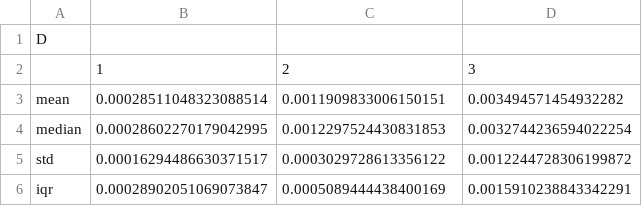
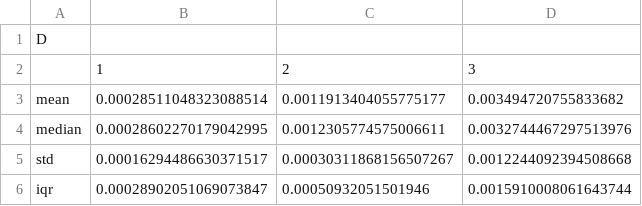
Before and after one commit to haitham-shaban/hidpy, a CSV file: data/U2OS_SiR_DNA_NoSerum/hidpy.output/Pickles/gmm_constrained/1-1_pixel-0.07_dt-0.20_threshold_0.05_Populations_D.csv, drawn as a sheet.

```diff
--- a/data/U2OS_SiR_DNA_NoSerum/hidpy.output/Pickles/gmm_constrained/1-1_pixel-0.07_dt-0.20_threshold_0.05_Populations_D.csv
+++ b/data/U2OS_SiR_DNA_NoSerum/hidpy.output/Pickles/gmm_constrained/1-1_pixel-0.07_dt-0.20_threshold_0.05_Populations_D.csv
@@ -2,5 +2,5 @@ D
 ,1,2,3
-mean,0.00028511048323088514,0.0011909833006150151,0.003494571454932282
-median,0.00028602270179042995,0.0012297524430831853,0.0032744236594022254
-std,0.00016294486630371517,0.0003029728613356122,0.0012244728306199872
-iqr,0.00028902051069073847,0.0005089444438400169,0.0015910238843342291
+mean,0.00028511048323088514,0.0011913404055775177,0.003494720755833682
+median,0.00028602270179042995,0.0012305774575006611,0.0032744467297513976
+std,0.00016294486630371517,0.00030311868156507267,0.0012244092394508668
+iqr,0.00028902051069073847,0.00050932051501946,0.0015910008061643744
```
Also changed, not shown: data/U2OS_SiR_DNA_NoSerum/hidpy.output/Pickles/gmm_constrained/1-1_pixel-0.07_dt-0.20_threshold_0.05_Populations_A.csv, data/U2OS_SiR_DNA_NoSerum/hidpy.output/Pickles/gmm_constrained/1-2_pixel-0.07_dt-0.20_threshold_0.05_Populations_A.csv, 27 other files.
